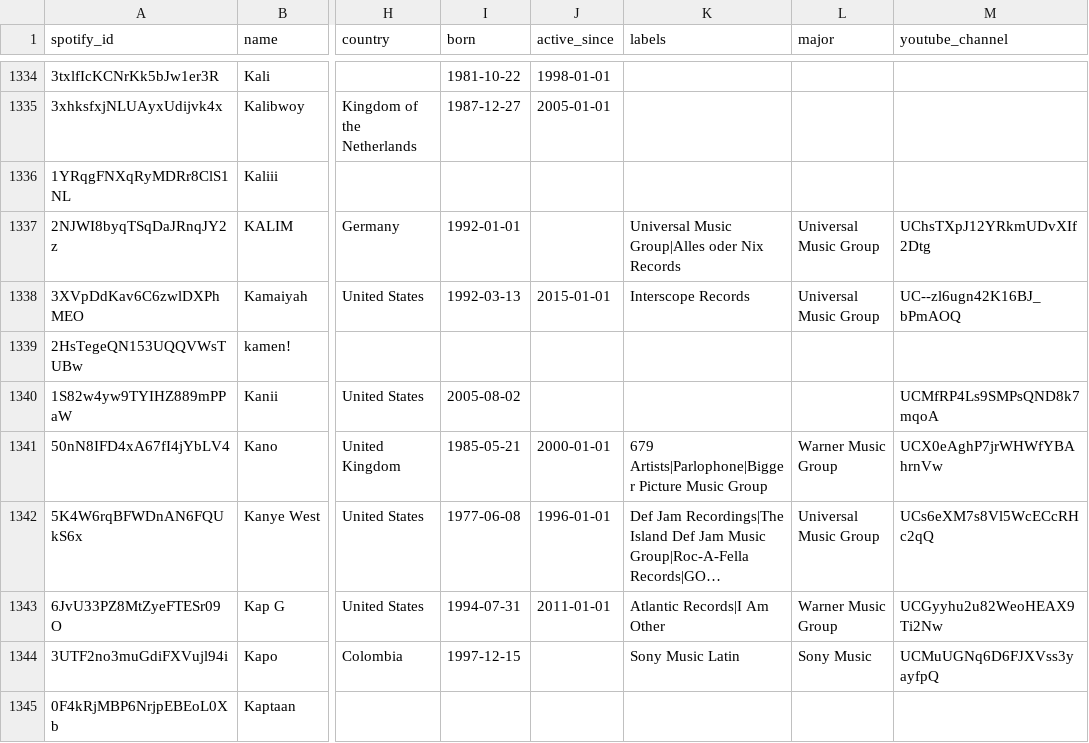
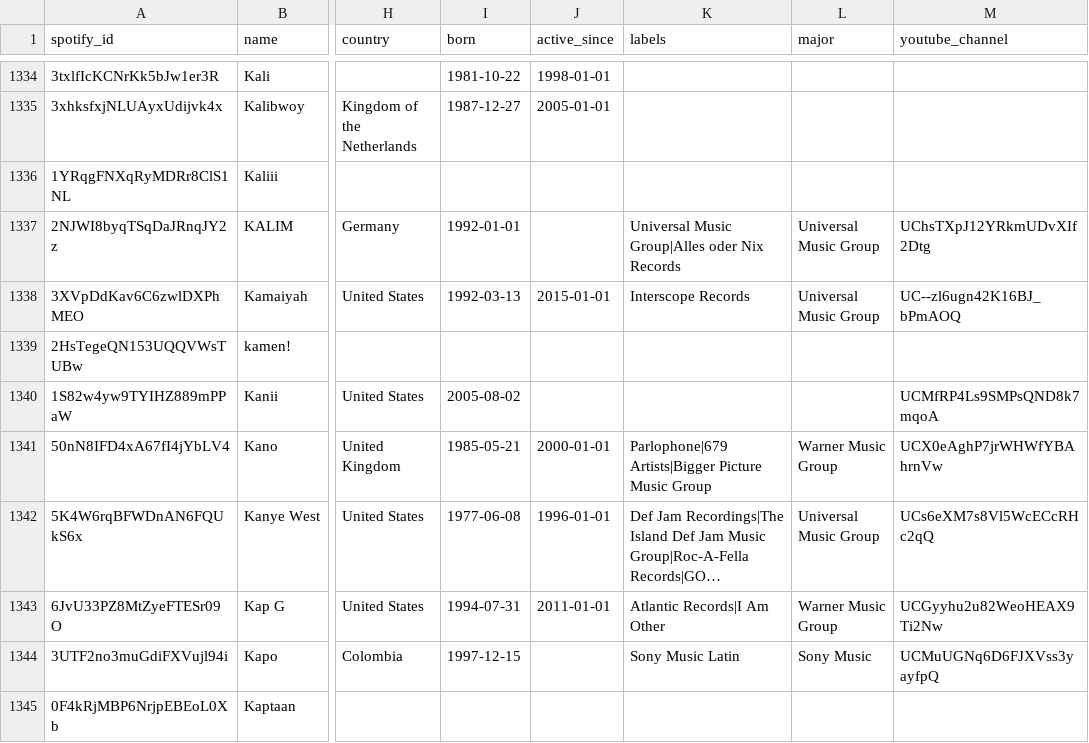
Before and after one commit to sverigeleague/Music, a CSV file: registry/artists.csv, drawn as a sheet; only a part is shown, gaps mark what is left out; long unchanged cells end in …; the diff covers the shown part only; the diff names each change by its address in the sheet, - before the commit and + after, or states it on an @@ line.

```diff
--- a/registry/artists.csv
+++ b/registry/artists.csv
-K1341 (labels): 679 Artists|Parlophone|Bigger Picture Music…
+K1341 (labels): Parlophone|679 Artists|Bigger Picture Music…
```
Also changed, not shown: 81 edited cells elsewhere in this file, 6 other files.
